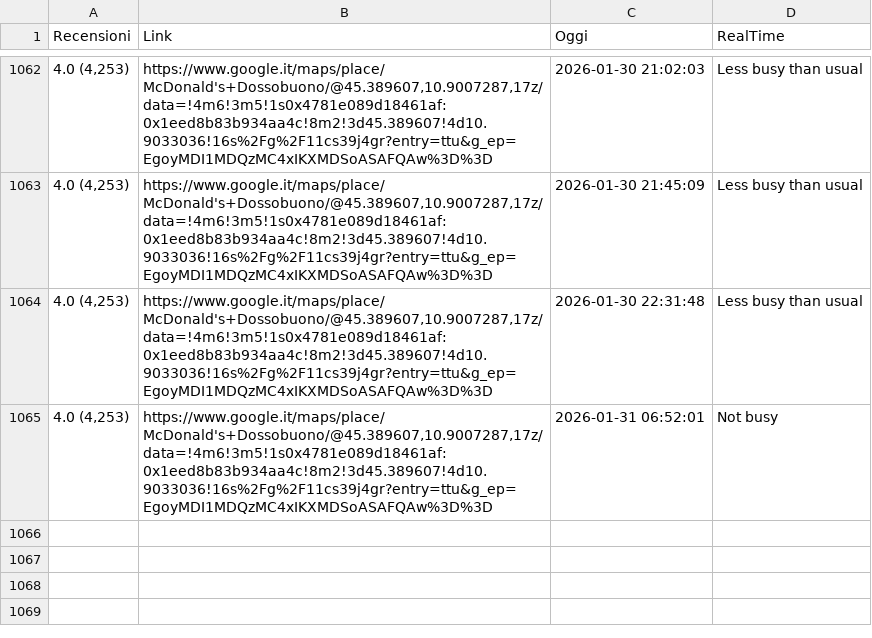
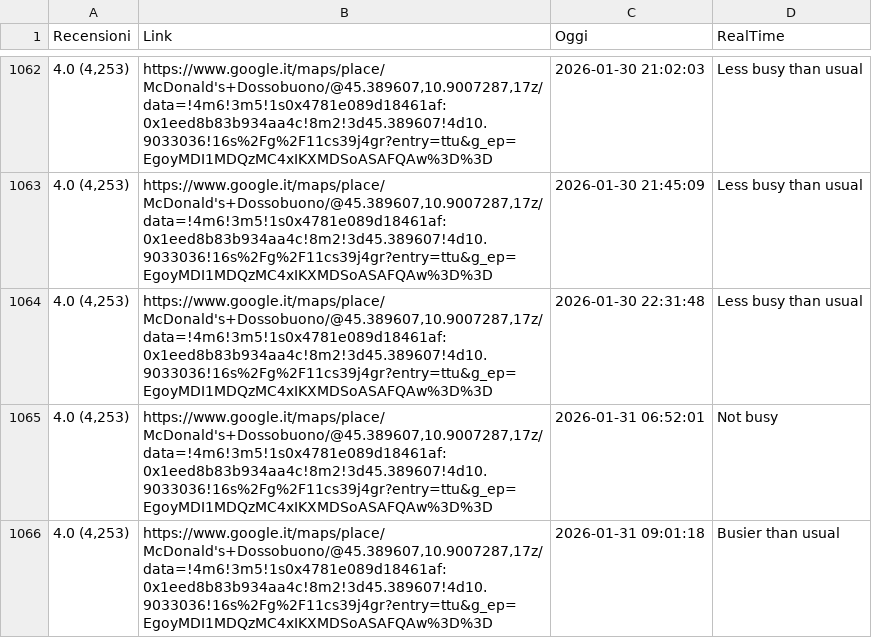
Before and after one commit to Salma001-it/McRealTimeScraper, a CSV file: DossobuonoRealTime.csv, drawn as a sheet; only a part is shown, gaps mark what is left out.

```diff
--- a/DossobuonoRealTime.csv
+++ b/DossobuonoRealTime.csv
@@ -1065 +1065,2 @@ Recensioni,Link,Oggi,RealTime
 "4.0 (4,253)","https://www.google.it/maps/place/McDonald's+Dossobuono/@45.389607,10.9007287,17z/data=!4m6!3m5!1s0x4781e089d18461af:0x1eed8b83b934aa4c!8m2!3d45.389607!4d10.9033036!16s%2Fg%2F11cs39j4gr?entry=ttu&g_ep=EgoyMDI1MDQzMC4xIKXMDSoASAFQAw%3D%3D",2026-01-31 06:52:01,Not busy
+"4.0 (4,253)","https://www.google.it/maps/place/McDonald's+Dossobuono/@45.389607,10.9007287,17z/data=!4m6!3m5!1s0x4781e089d18461af:0x1eed8b83b934aa4c!8m2!3d45.389607!4d10.9033036!16s%2Fg%2F11cs39j4gr?entry=ttu&g_ep=EgoyMDI1MDQzMC4xIKXMDSoASAFQAw%3D%3D",2026-01-31 09:01:18,Busier than usual
```
